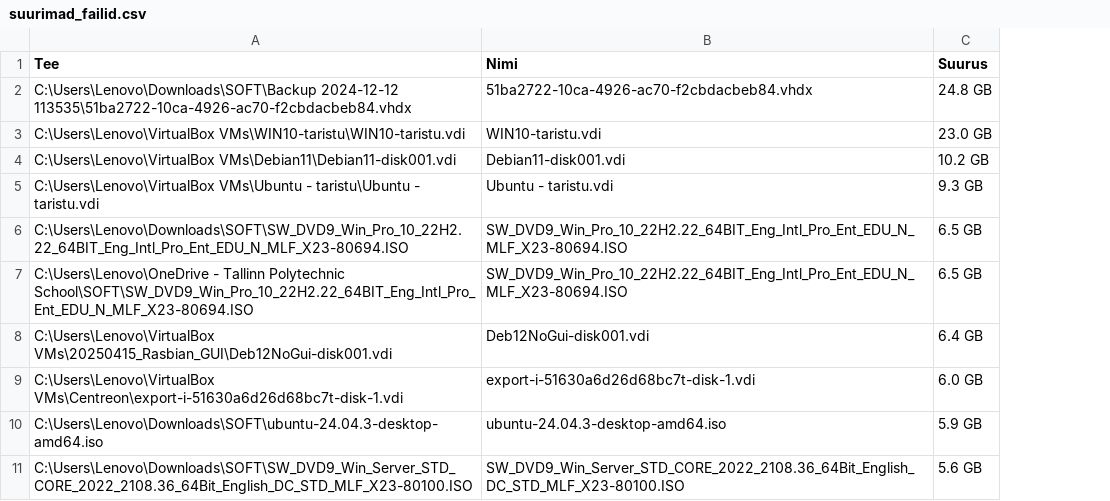
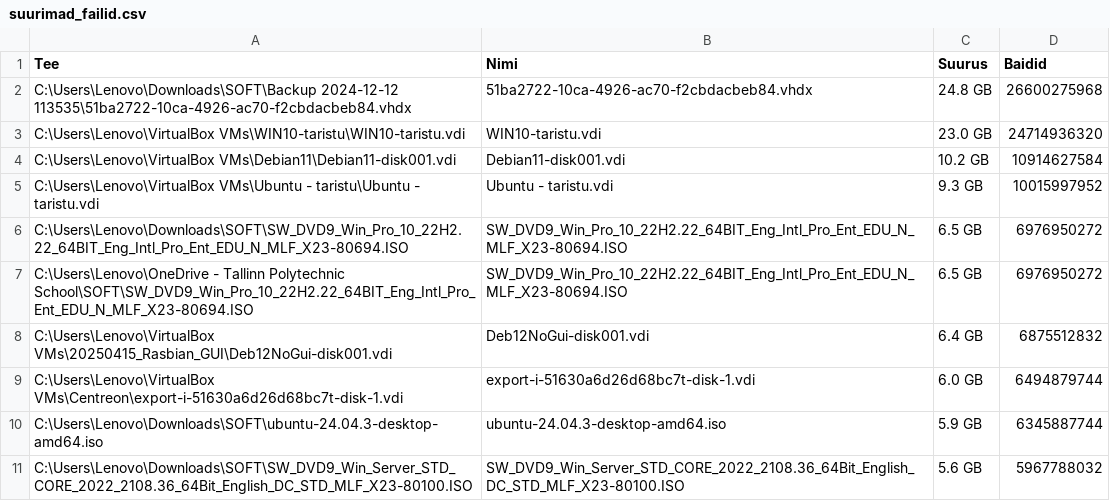
Before and after one commit to Tallinna-Polutehnikum/skriptimisvahendid, a CSV file: 04 Powershell suured failid/tulemused/Tarmo_M/suurimad_failid.csv, drawn as a sheet; the diff names each change by its address in the sheet, - before the commit and + after, or states it on an @@ line.

Commit message:
Lisa PowerShell harjutus — Tarmo M

```diff
--- a/04 Powershell suured failid/tulemused/Tarmo_M/suurimad_failid.csv
+++ b/04 Powershell suured failid/tulemused/Tarmo_M/suurimad_failid.csv
+column D (Baidid), rows 2-11: 26600275968 | 24714936320 | 10914627584 | 10015997952 | 6976950272 | 6976950272 | 6875512832 | 6494879744 | 6345887744 | 5967788032
```
Also changed, not shown: 1 other file.
